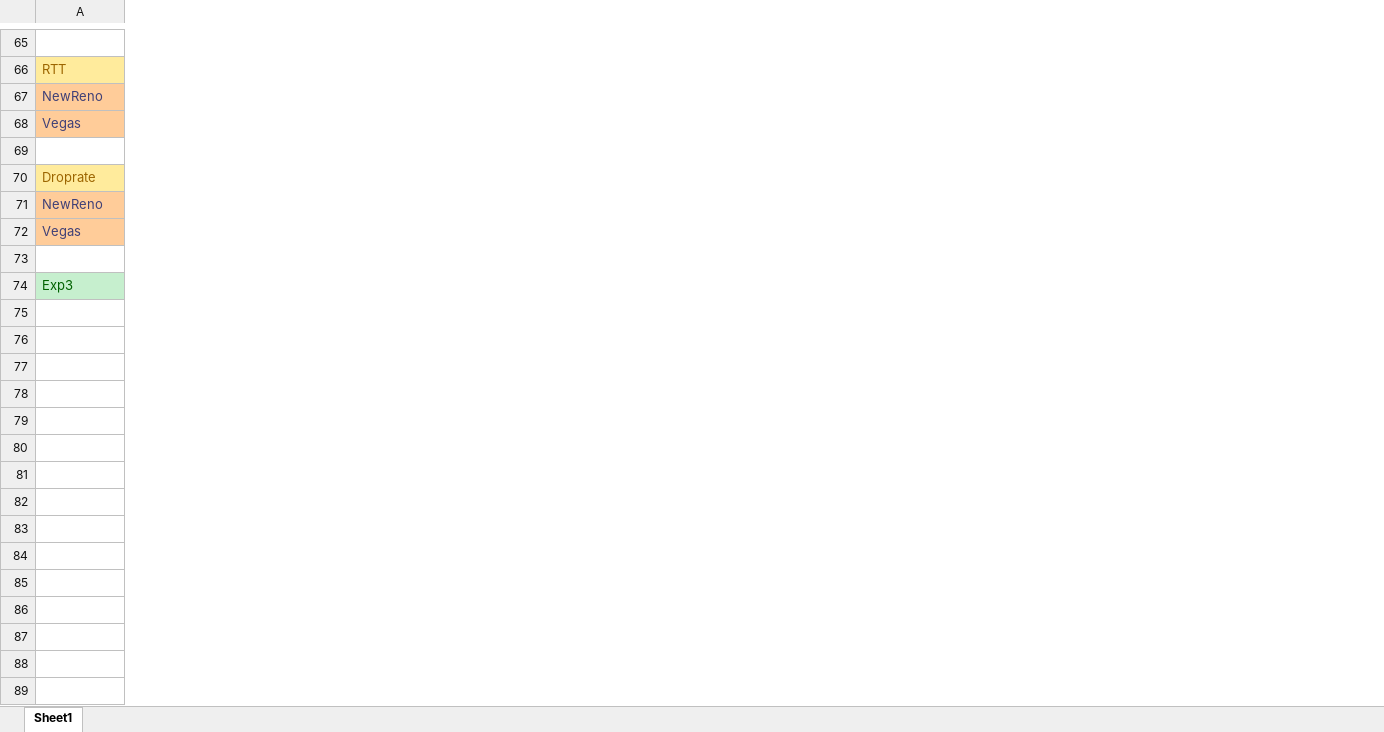
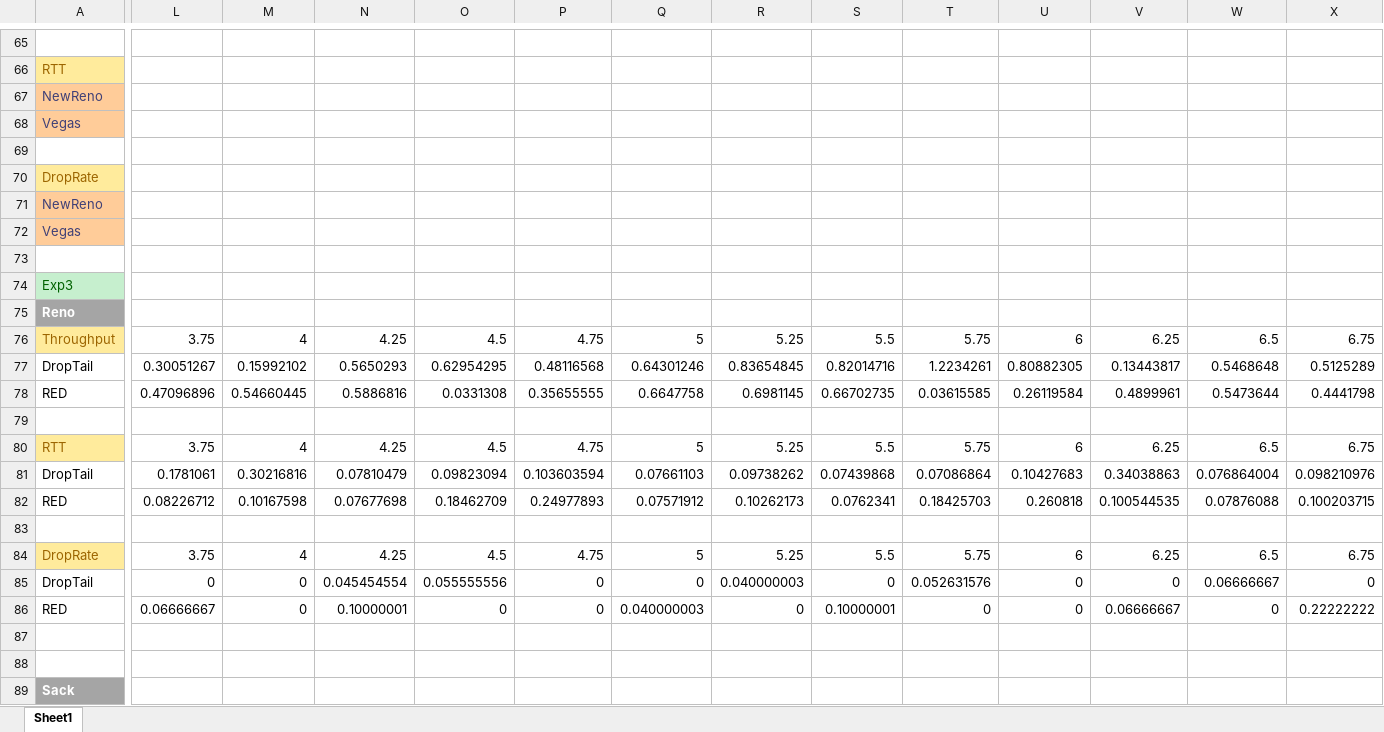
Before and after one commit to shiyu3169/Socket, an Excel workbook: Project_3/data.xlsx, sheet Sheet1, drawn as a sheet; only a part is shown, gaps mark what is left out; values as stored, in another font and other column widths than the file's, no borders; charts and pictures not drawn; rows hold the shown columns only; the diff covers the shown part only; the diff names each change by its address in the sheet, - before the commit and + after, or states it on an @@ line.

Commit message:
data all finished need some beautify

```diff
--- a/Project_3/data.xlsx (sheet Sheet1)
+++ b/Project_3/data.xlsx (sheet Sheet1)
+column L, empty
+column M, empty
+column N, empty
+column O, empty
+column P, empty
+column Q, empty
+column R, empty
+column S, empty
+column T, empty
+column U, empty
+column V, empty
+column W, empty
+column X, empty
-A70: Droprate
+A70: DropRate
+row 75: Reno
+row 76: Throughput | 3.75 | 4 | 4.25 | 4.5 | 4.75 | 5 | 5.25 | 5.5 | 5.75 | 6 | 6.25 | 6.5 | 6.75
+row 77: DropTail | 0.30051267 | 0.15992102 | 0.5650293 | 0.62954295 | 0.48116568 | 0.64301246 | 0.83654845 | 0.82014716 | 1.2234261 | 0.80882305 | 0.13443817 | 0.5468648 | 0.5125289
+row 78: RED | 0.47096896 | 0.54660445 | 0.5886816 | 0.0331308 | 0.35655555 | 0.6647758 | 0.6981145 | 0.66702735 | 0.03615585 | 0.26119584 | 0.4899961 | 0.5473644 | 0.4441798
+row 79: (empty)
+row 80: RTT | 3.75 | 4 | 4.25 | 4.5 | 4.75 | 5 | 5.25 | 5.5 | 5.75 | 6 | 6.25 | 6.5 | 6.75
+row 81: DropTail | 0.1781061 | 0.30216816 | 0.07810479 | 0.09823094 | 0.103603594 | 0.07661103 | 0.09738262 | 0.07439868 | 0.07086864 | 0.10427683 | 0.34038863 | 0.076864004 | 0.098210976
+row 82: RED | 0.08226712 | 0.10167598 | 0.07677698 | 0.18462709 | 0.24977893 | 0.07571912 | 0.10262173 | 0.0762341 | 0.18425703 | 0.260818 | 0.100544535 | 0.07876088 | 0.100203715
+row 83: (empty)
+row 84: DropRate | 3.75 | 4 | 4.25 | 4.5 | 4.75 | 5 | 5.25 | 5.5 | 5.75 | 6 | 6.25 | 6.5 | 6.75
+row 85: DropTail | 0 | 0 | 0.045454554 | 0.055555556 | 0 | 0 | 0.040000003 | 0 | 0.052631576 | 0 | 0 | 0.06666667 | 0
+row 86: RED | 0.06666667 | 0 | 0.10000001 | 0 | 0 | 0.040000003 | 0 | 0.10000001 | 0 | 0 | 0.06666667 | 0 | 0.22222222
+row 87: (empty)
+row 88: (empty)
+row 89: Sack
```
Also changed, not shown: 11 added rows, 12 added columns and 4 edited cells elsewhere in this sheet, charts or pictures.
